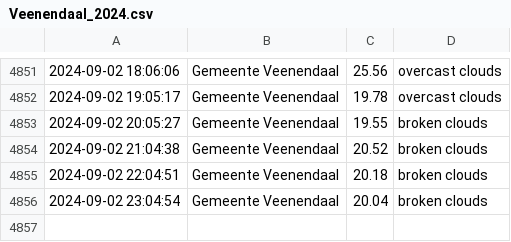
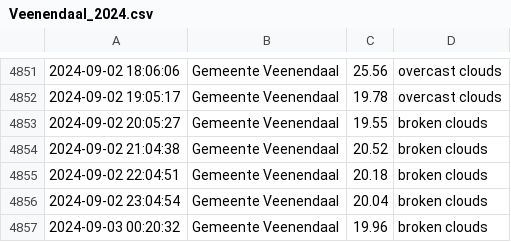
Before and after one commit to drikusroor/weather-archive, a CSV file: archive/Veenendaal_2024.csv, drawn as a sheet; only a part is shown, gaps mark what is left out.

```diff
--- a/archive/Veenendaal_2024.csv
+++ b/archive/Veenendaal_2024.csv
@@ -4856 +4856,2 @@
 2024-09-02 23:04:54,Gemeente Veenendaal,20.04,broken clouds
+2024-09-03 00:20:32,Gemeente Veenendaal,19.96,broken clouds
```
Also changed, not shown: 2 other files.
